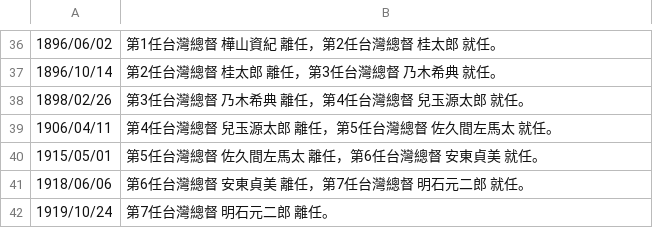
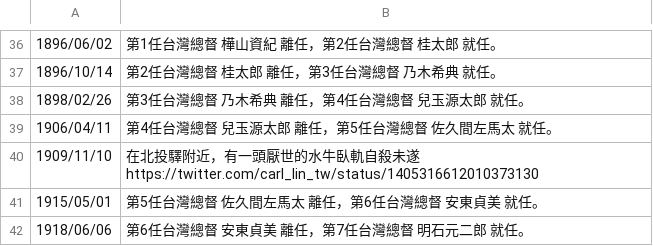
Before and after one commit to gugod/today-in-taiwan-history-bot, a TSV file: data/daily.tsv, drawn as a sheet; only a part is shown, gaps mark what is left out; the shorter side is filled out with more unchanged rows; the diff names each change by its address in the sheet, - before the commit and + after, or states it on an @@ line.

Commit message:
sad news from 1909/11/10

```diff
--- a/data/daily.tsv
+++ b/data/daily.tsv
+row 40: 1909/11/10 | 在北投驛附近，有一頭厭世的水牛臥軌自殺未遂 https://twitter.com/carl_lin_tw/status/1405316612010373130
```
